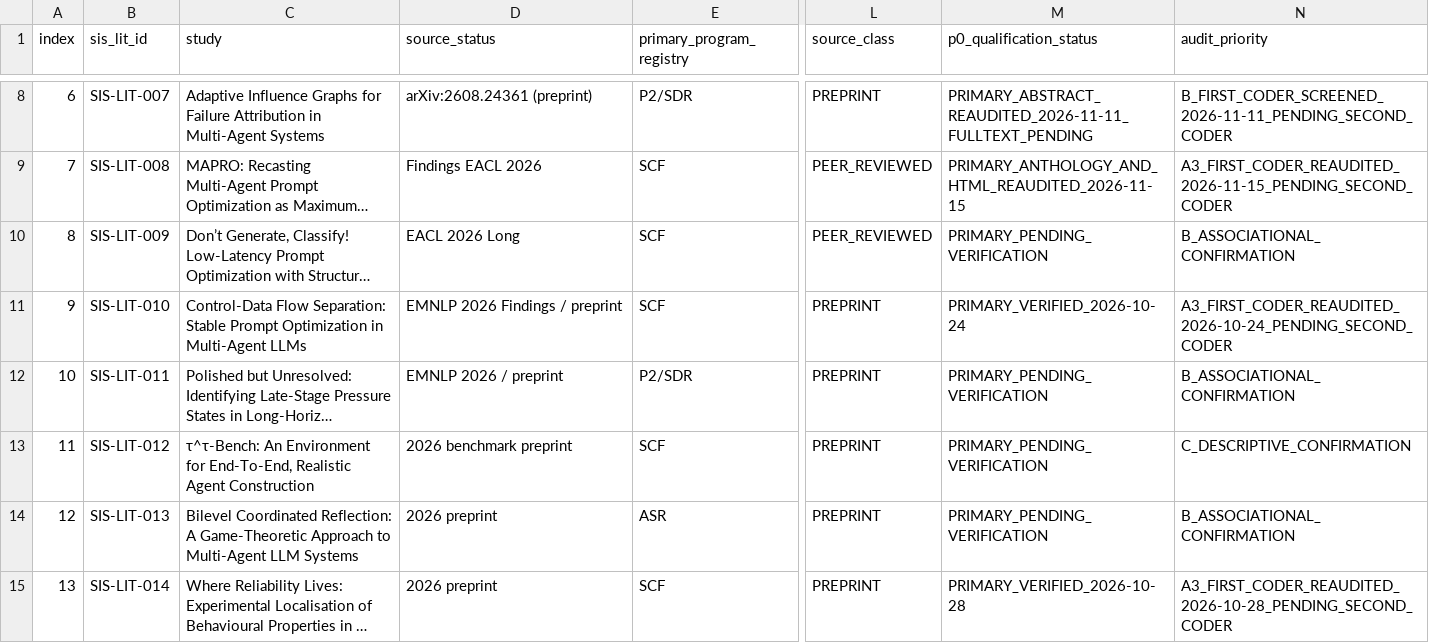
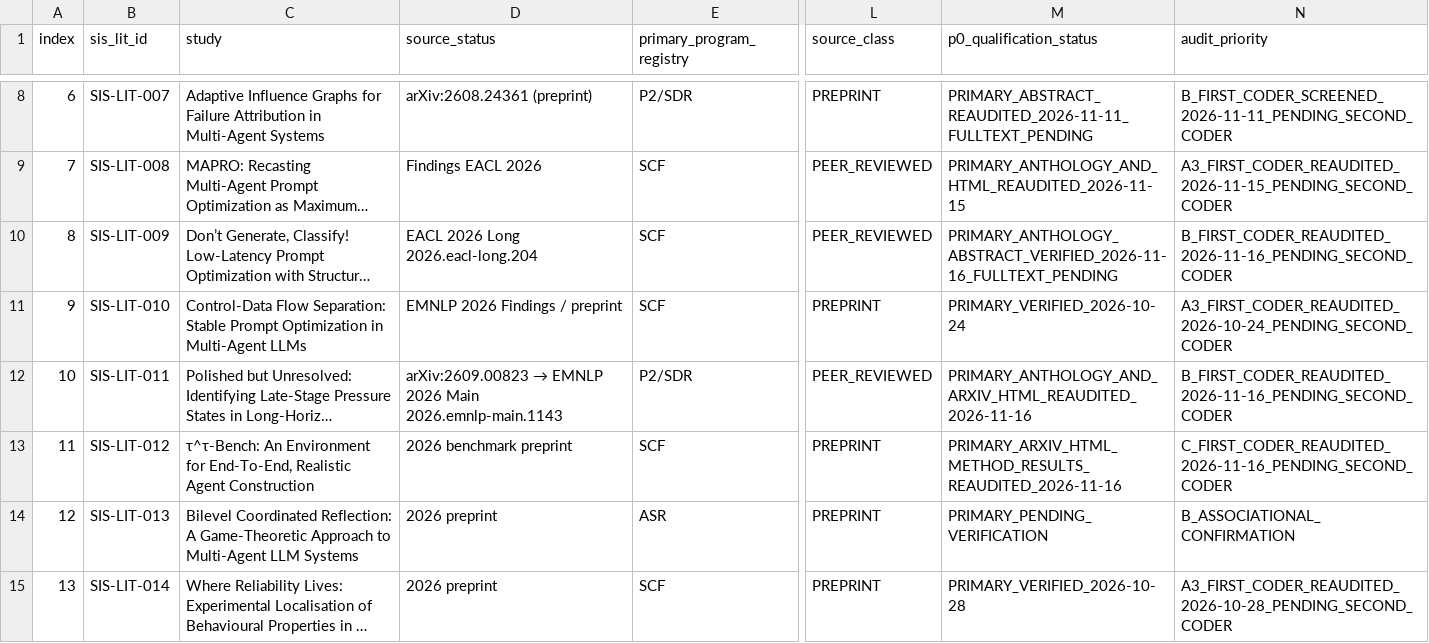
Before and after one commit to gitzhangcd/SIS-Main, a CSV file: literature/evidence-map/SIS_P0_Audit_Queue.csv, drawn as a sheet; only a part is shown, gaps mark what is left out; long unchanged cells end in …; the diff names each change by its address in the sheet, - before the commit and + after, or states it on an @@ line.

Commit message:
literature: SIS 2026-11-16 unseen failure mass, scientific judgment and P0 claim audits

```diff
--- a/literature/evidence-map/SIS_P0_Audit_Queue.csv
+++ b/literature/evidence-map/SIS_P0_Audit_Queue.csv
-D10 (source_status): EACL 2026 Long
+D10 (source_status): EACL 2026 Long 2026.eacl-long.204
-M10 (p0_qualification_status): PRIMARY_PENDING_VERIFICATION
+M10 (p0_qualification_status): PRIMARY_ANTHOLOGY_ABSTRACT_VERIFIED_2026-11-16_FULLTEXT_PENDING
-N10 (audit_priority): B_ASSOCIATIONAL_CONFIRMATION
+N10 (audit_priority): B_FIRST_CODER_REAUDITED_2026-11-16_PENDING_SECOND_CODER
@@ D12 (source_status): EMNLP 2026 / preprint → arXiv:2609.00823 → EMNLP 2026 Main 2026.emnlp-main.1143 @@
-L12 (source_class): PREPRINT
+L12 (source_class): PEER_REVIEWED
-M12 (p0_qualification_status): PRIMARY_PENDING_VERIFICATION
+M12 (p0_qualification_status): PRIMARY_ANTHOLOGY_AND_ARXIV_HTML_REAUDITED_2026-11-16
-N12 (audit_priority): B_ASSOCIATIONAL_CONFIRMATION
+N12 (audit_priority): B_FIRST_CODER_REAUDITED_2026-11-16_PENDING_SECOND_CODER
-M13 (p0_qualification_status): PRIMARY_PENDING_VERIFICATION
+M13 (p0_qualification_status): PRIMARY_ARXIV_HTML_METHOD_RESULTS_REAUDITED_2026-11-16
-N13 (audit_priority): C_DESCRIPTIVE_CONFIRMATION
+N13 (audit_priority): C_FIRST_CODER_REAUDITED_2026-11-16_PENDING_SECOND_CODER
```
Also changed, not shown: 3 other files.
